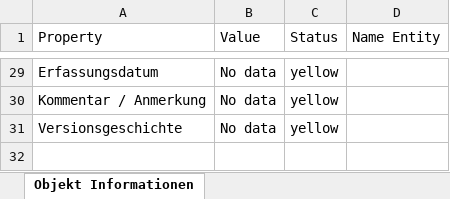
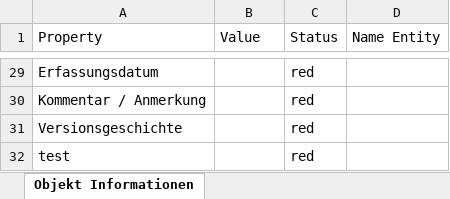
Before and after one commit to fazleh-marburg/ambivalenz-database, an Excel workbook: objekt_data.xlsx, sheet Objekt Informationen, drawn as a sheet; only a part is shown, gaps mark what is left out; values as stored, in another font and other column widths than the file's, no borders; the diff covers the shown part only; the diff names each change by its address in the sheet, - before the commit and + after, or states it on an @@ line.

```diff
--- a/objekt_data.xlsx (sheet Objekt Informationen)
+++ b/objekt_data.xlsx (sheet Objekt Informationen)
-B29:B31 (Value): No data
+B29:B31 (Value): (empty)
-C29:C31 (Status): yellow
+C29:C31 (Status): red
+row 32: test |  | red
```
Also changed, not shown: 56 edited cells elsewhere in this sheet, dataset/german/Paint_1.xlsx, dataset/german/Person_1.xlsx, 9 other files.
